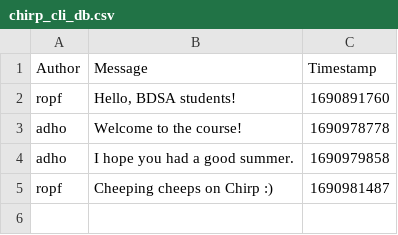
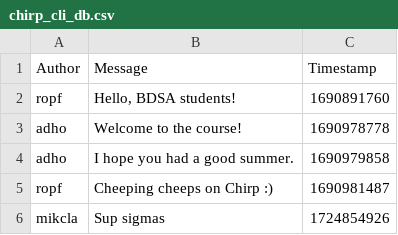
Before and after one commit to ITU-BDSA2024-GROUP4/Chirp, a CSV file: Chirp.CLI/chirp_cli_db.csv, drawn as a sheet; the diff names each change by its address in the sheet, - before the commit and + after, or states it on an @@ line.

```diff
--- a/Chirp.CLI/chirp_cli_db.csv
+++ b/Chirp.CLI/chirp_cli_db.csv
+row 6: mikcla | Sup sigmas | 1724854926
```
Also changed, not shown: 16 other files.
